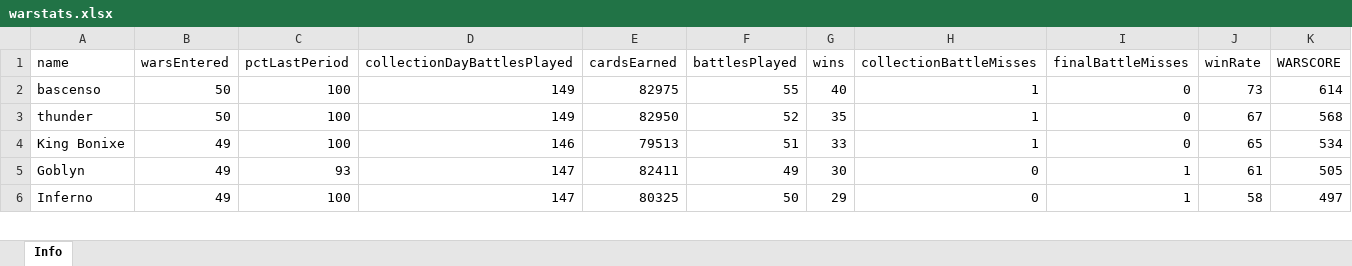
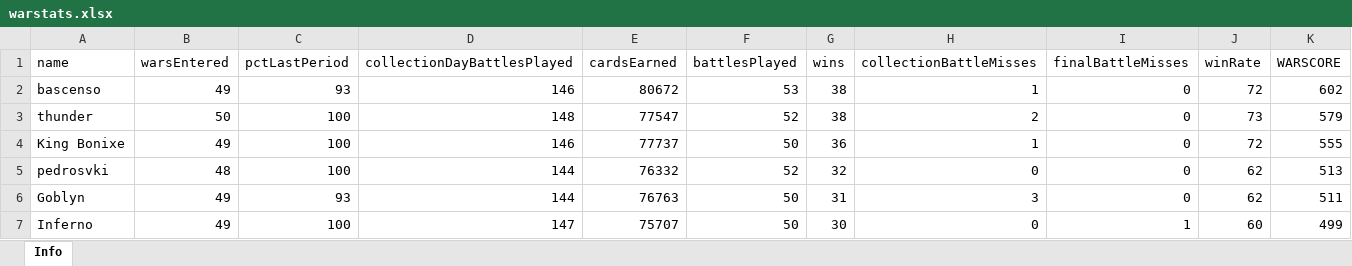
Before and after one commit to bascenso/alkateia, an Excel workbook: docs/data/warstats.xlsx, sheet Info, drawn as a sheet; only a part is shown; values as stored, in another font and other column widths than the file's, no borders; addresses are those after the commit; the diff covers the shown part only; the diff names each change by its address in the sheet, - before the commit and + after, or states it on an @@ line.

```diff
--- a/docs/data/warstats.xlsx (sheet Info)
+++ b/docs/data/warstats.xlsx (sheet Info)
-B2 (warsEntered): 50
+B2 (warsEntered): 49
-C2 (pctLastPeriod): 100
+C2 (pctLastPeriod): 93
-D2 (collectionDayBattlesPlayed): 149
+D2 (collectionDayBattlesPlayed): 146
-E2 (cardsEarned): 82975
+E2 (cardsEarned): 80672
-F2 (battlesPlayed): 55
+F2 (battlesPlayed): 53
-G2 (wins): 40
+G2 (wins): 38
-J2 (winRate): 73
+J2 (winRate): 72
-K2 (WARSCORE): 614
+K2 (WARSCORE): 602
-D3 (collectionDayBattlesPlayed): 149
+D3 (collectionDayBattlesPlayed): 148
-E3 (cardsEarned): 82950
+E3 (cardsEarned): 77547
-G3 (wins): 35
+G3 (wins): 38
-H3 (collectionBattleMisses): 1
+H3 (collectionBattleMisses): 2
-J3 (winRate): 67
+J3 (winRate): 73
-K3 (WARSCORE): 568
+K3 (WARSCORE): 579
-E4 (cardsEarned): 79513
+E4 (cardsEarned): 77737
-F4 (battlesPlayed): 51
+F4 (battlesPlayed): 50
-G4 (wins): 33
+G4 (wins): 36
-J4 (winRate): 65
+J4 (winRate): 72
-K4 (WARSCORE): 534
+K4 (WARSCORE): 555
+row 5: pedrosvki | 48 | 100 | 144 | 76332 | 52 | 32 | 0 | 0 | 62 | 513
-D6 (collectionDayBattlesPlayed): 147
+D6 (collectionDayBattlesPlayed): 144
-E6 (cardsEarned): 82411
+E6 (cardsEarned): 76763
-F6 (battlesPlayed): 49
+F6 (battlesPlayed): 50
-G6 (wins): 30
+G6 (wins): 31
-H6 (collectionBattleMisses): 0
+H6 (collectionBattleMisses): 3
-I6 (finalBattleMisses): 1
+I6 (finalBattleMisses): 0
-J6 (winRate): 61
+J6 (winRate): 62
-K6 (WARSCORE): 505
+K6 (WARSCORE): 511
-E7 (cardsEarned): 80325
+E7 (cardsEarned): 75707
-G7 (wins): 29
+G7 (wins): 30
-J7 (winRate): 58
+J7 (winRate): 60
-K7 (WARSCORE): 497
+K7 (WARSCORE): 499
```
Also changed, not shown: 22 added rows, 24 removed rows and 108 edited cells elsewhere in this sheet, docs/data/memberstats.xlsx, docs/data/warmap.xlsx, 12 other files.
